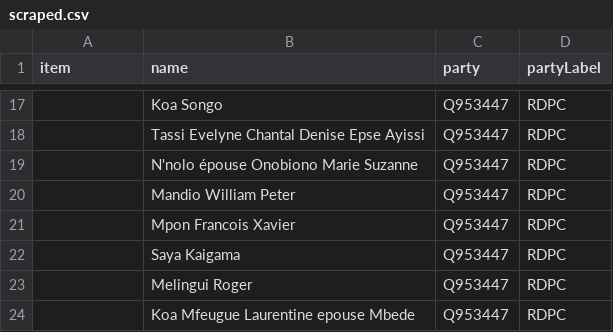
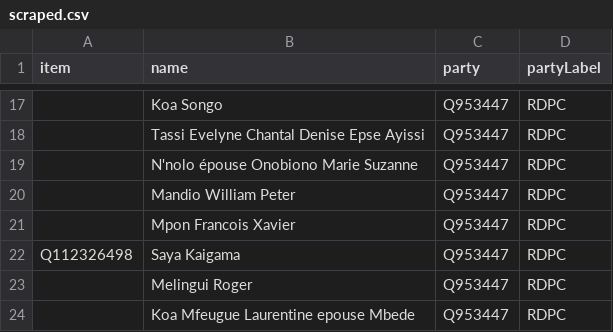
Before and after one commit to every-politician-scrapers/cameroon, a CSV file: sources/assembly-10-wp/scraped.csv, drawn as a sheet; only a part is shown, gaps mark what is left out.

```diff
--- a/sources/assembly-10-wp/scraped.csv
+++ b/sources/assembly-10-wp/scraped.csv
@@ -21,3 +21,3 @@ item,name,party,partyLabel
 ,Mpon Francois Xavier,Q953447,RDPC
-"",Saya Kaigama,Q953447,RDPC
+Q112326498,Saya Kaigama,Q953447,RDPC
 ,Melingui Roger,Q953447,RDPC
```
Also changed, not shown: sources/assembly-10-wp/diff.csv.
